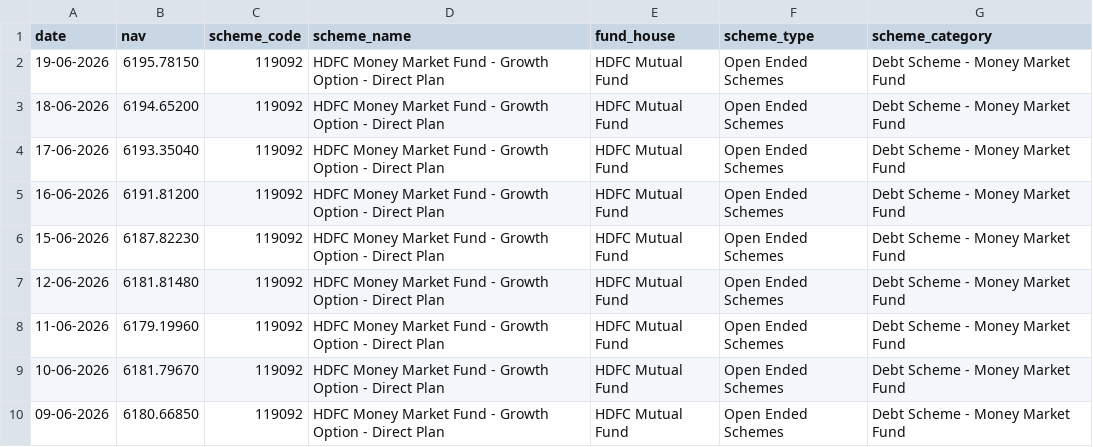
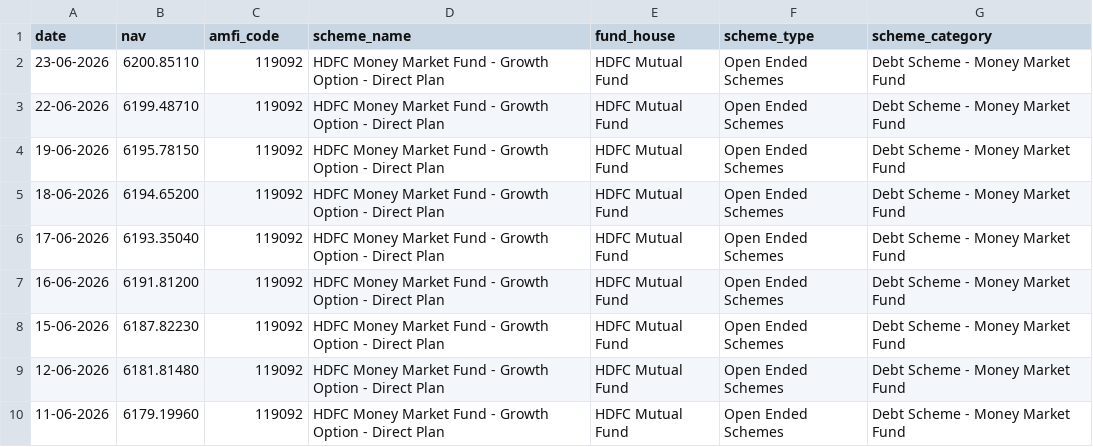
Before and after one commit to sam190905/Mutual-Fund-Analytics-Bluestock-, a CSV file: data/raw/nav_119092.csv, drawn as a sheet; only a part is shown; the shorter side is filled out with more unchanged rows.

```diff
--- a/data/raw/nav_119092.csv
+++ b/data/raw/nav_119092.csv
@@ -1,2 +1,4 @@
-date,nav,scheme_code,scheme_name,fund_house,scheme_type,scheme_category
+date,nav,amfi_code,scheme_name,fund_house,scheme_type,scheme_category
+23-06-2026,6200.85110,119092,HDFC Money Market Fund - Growth Option - Direct Plan,HDFC Mutual Fund,Open Ended Schemes,Debt Scheme - Money Market Fund
+22-06-2026,6199.48710,119092,HDFC Money Market Fund - Growth Option - Direct Plan,HDFC Mutual Fund,Open Ended Schemes,Debt Scheme - Money Market Fund
 19-06-2026,6195.78150,119092,HDFC Money Market Fund - Growth Option - Direct Plan,HDFC Mutual Fund,Open Ended Schemes,Debt Scheme - Money Market Fund
```
Also changed, not shown: data/raw/nav_118632.csv, data/raw/nav_119551.csv, 39 other files.
